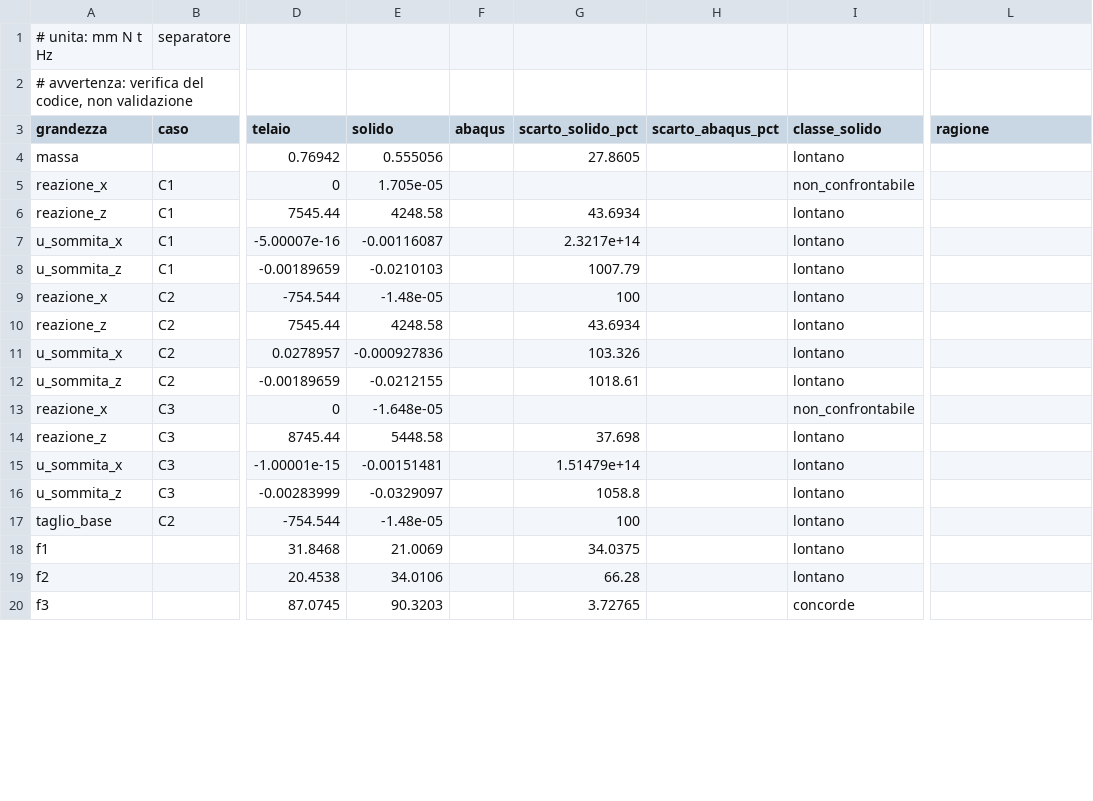
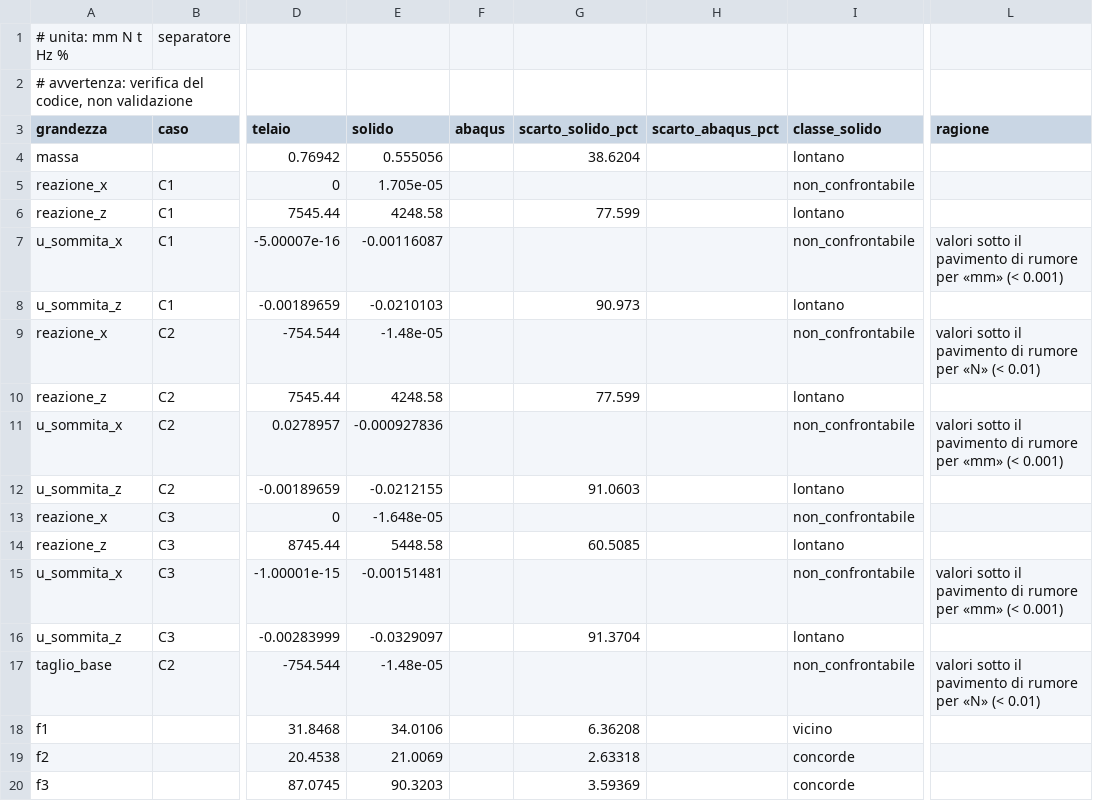
Before and after one commit to maeurong/NOVA, a CSV file: docs/caso-studio/confronto.csv, drawn as a sheet; only a part is shown, gaps mark what is left out; the diff covers the shown part only; the diff names each change by its address in the sheet, - before the commit and + after, or states it on an @@ line.

```diff
--- a/docs/caso-studio/confronto.csv
+++ b/docs/caso-studio/confronto.csv
-A1 (grandezza): # unita: mm N t Hz
+A1 (grandezza): # unita: mm N t Hz %
-G4 (scarto_solido_pct): 27.8605
+G4 (scarto_solido_pct): 38.6204
-G6 (scarto_solido_pct): 43.6934
+G6 (scarto_solido_pct): 77.599
-G7 (scarto_solido_pct): 2.3217e+14
+G7 (scarto_solido_pct): (empty)
-I7 (classe_solido): lontano
+I7 (classe_solido): non_confrontabile
-L7 (ragione): (empty)
+L7 (ragione): valori sotto il pavimento di rumore per «mm» (< 0.001)
-G8 (scarto_solido_pct): 1007.79
+G8 (scarto_solido_pct): 90.973
-G9 (scarto_solido_pct): 100
+G9 (scarto_solido_pct): (empty)
-I9 (classe_solido): lontano
+I9 (classe_solido): non_confrontabile
-L9 (ragione): (empty)
+L9 (ragione): valori sotto il pavimento di rumore per «N» (< 0.01)
-G10 (scarto_solido_pct): 43.6934
+G10 (scarto_solido_pct): 77.599
-G11 (scarto_solido_pct): 103.326
+G11 (scarto_solido_pct): (empty)
-I11 (classe_solido): lontano
+I11 (classe_solido): non_confrontabile
-L11 (ragione): (empty)
+L11 (ragione): valori sotto il pavimento di rumore per «mm» (< 0.001)
-G12 (scarto_solido_pct): 1018.61
+G12 (scarto_solido_pct): 91.0603
-G14 (scarto_solido_pct): 37.698
+G14 (scarto_solido_pct): 60.5085
-G15 (scarto_solido_pct): 1.51479e+14
+G15 (scarto_solido_pct): (empty)
-I15 (classe_solido): lontano
+I15 (classe_solido): non_confrontabile
-L15 (ragione): (empty)
+L15 (ragione): valori sotto il pavimento di rumore per «mm» (< 0.001)
-G16 (scarto_solido_pct): 1058.8
+G16 (scarto_solido_pct): 91.3704
-G17 (scarto_solido_pct): 100
+G17 (scarto_solido_pct): (empty)
-I17 (classe_solido): lontano
+I17 (classe_solido): non_confrontabile
-L17 (ragione): (empty)
+L17 (ragione): valori sotto il pavimento di rumore per «N» (< 0.01)
-E18 (solido): 21.0069
+E18 (solido): 34.0106
-G18 (scarto_solido_pct): 34.0375
+G18 (scarto_solido_pct): 6.36208
-I18 (classe_solido): lontano
+I18 (classe_solido): vicino
-E19 (solido): 34.0106
+E19 (solido): 21.0069
-G19 (scarto_solido_pct): 66.28
+G19 (scarto_solido_pct): 2.63318
-I19 (classe_solido): lontano
+I19 (classe_solido): concorde
-G20 (scarto_solido_pct): 3.72765
+G20 (scarto_solido_pct): 3.59369
```
Also changed, not shown: 12 edited cells elsewhere in this file, 5 other files.
